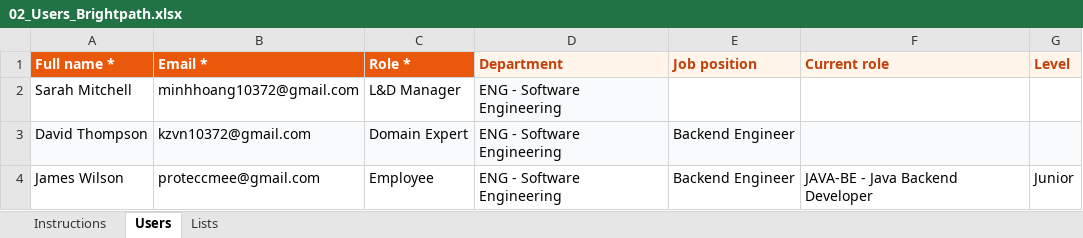
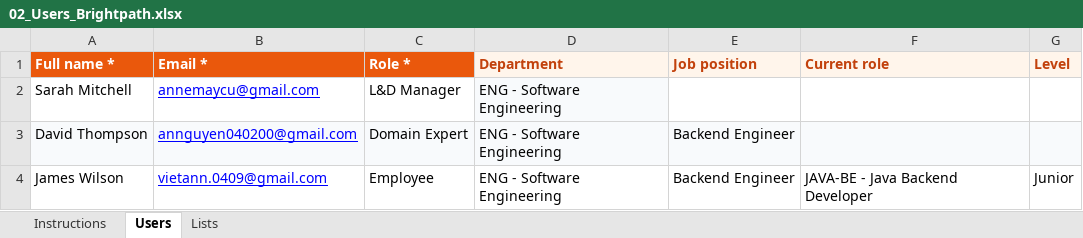
Before and after one commit to SEP490-Fall-2026-GFA26SE64/SEP490, an Excel workbook: Demo/02_Users_Brightpath.xlsx, sheet Users, drawn as a sheet; values as stored, in another font and other column widths than the file's, no borders; the diff names each change by its address in the sheet, - before the commit and + after, or states it on an @@ line.

```diff
--- a/Demo/02_Users_Brightpath.xlsx (sheet Users)
+++ b/Demo/02_Users_Brightpath.xlsx (sheet Users)
-B2 (Email *): minhhoang10372@gmail.com
+B2 (Email *): annemaycu@gmail.com
@@ B2:B4 underline: off → on, text colour: black → #0000FF @@
-B3 (Email *): kzvn10372@gmail.com
+B3 (Email *): annguyen040200@gmail.com
-B4 (Email *): proteccmee@gmail.com
+B4 (Email *): vietann.0409@gmail.com
```
Also changed, not shown: Demo/01_Org_Structure_Brightpath.xlsx, 3 other files.
